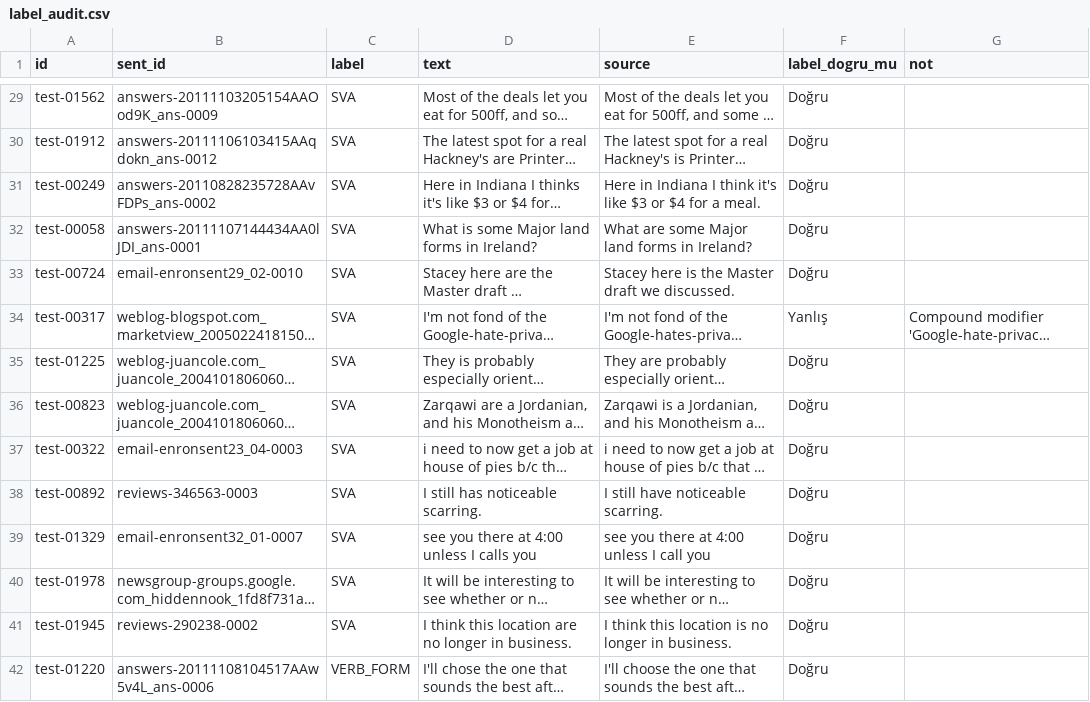
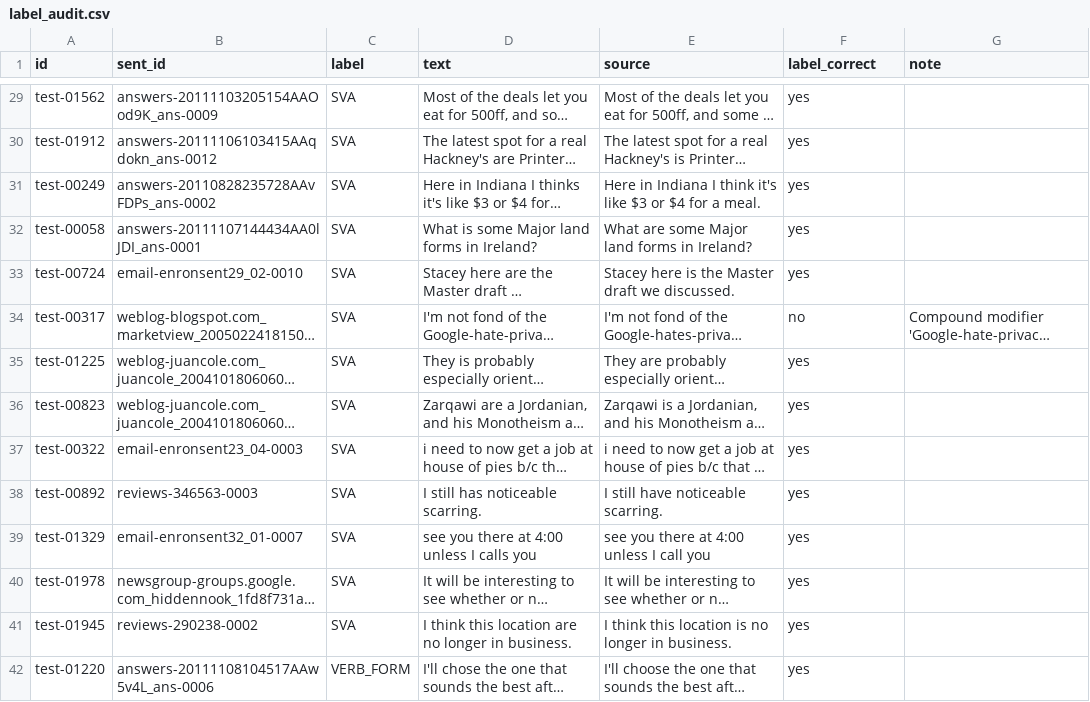
Before and after one commit to BatuhanbasSwe/GrammarLens, a CSV file: results/label_audit.csv, drawn as a sheet; only a part is shown, gaps mark what is left out; long unchanged cells end in …; the diff covers the shown part only; the diff names each change by its address in the sheet, - before the commit and + after, or states it on an @@ line.

Commit message:
Apply review notes: LF line endings, English audit columns, seed note fix, add contribution file

```diff
--- a/results/label_audit.csv
+++ b/results/label_audit.csv
-F1: label_dogru_mu
+F1: label_correct
-G1: not
+G1: note
-F29:F33 (label_correct): Doğru
+F29:F33 (label_correct): yes
-F34 (label_correct): Yanlış
+F34 (label_correct): no
-F35:F42 (label_correct): Doğru
+F35:F42 (label_correct): yes
```
Also changed, not shown: 126 edited cells elsewhere in this file, 4 other files.
